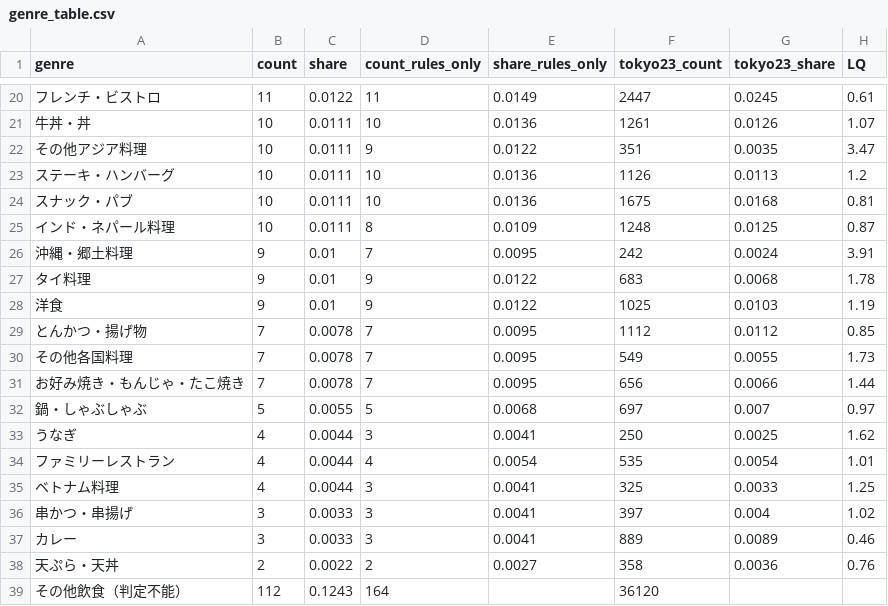
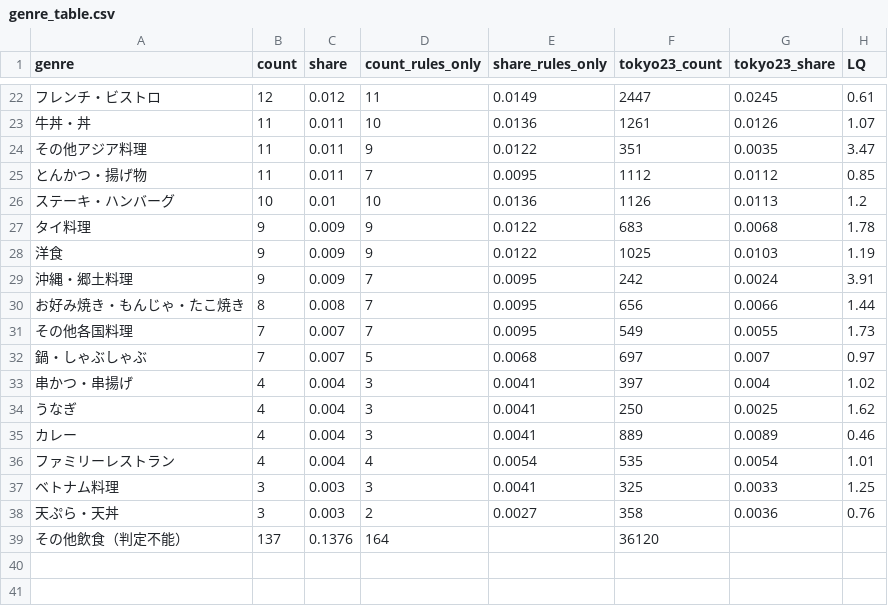
Before and after one commit to kanazawatakashi-lgtm/station-food-genre, a CSV file: data/kameido/genre_table.csv, drawn as a sheet; only a part is shown, gaps mark what is left out; the diff covers the shown part only.

```diff
--- a/data/kameido/genre_table.csv
+++ b/data/kameido/genre_table.csv
@@ -20,20 +22,18 @@ genre,count,share,count_rules_only,share_rules_only,tokyo23_count,tokyo23_share,
-フレンチ・ビストロ,11,0.0122,11,0.0149,2447,0.0245,0.61
-牛丼・丼,10,0.0111,10,0.0136,1261,0.0126,1.07
-その他アジア料理,10,0.0111,9,0.0122,351,0.0035,3.47
-ステーキ・ハンバーグ,10,0.0111,10,0.0136,1126,0.0113,1.2
-スナック・パブ,10,0.0111,10,0.0136,1675,0.0168,0.81
-インド・ネパール料理,10,0.0111,8,0.0109,1248,0.0125,0.87
-沖縄・郷土料理,9,0.01,7,0.0095,242,0.0024,3.91
-タイ料理,9,0.01,9,0.0122,683,0.0068,1.78
-洋食,9,0.01,9,0.0122,1025,0.0103,1.19
-とんかつ・揚げ物,7,0.0078,7,0.0095,1112,0.0112,0.85
-その他各国料理,7,0.0078,7,0.0095,549,0.0055,1.73
-お好み焼き・もんじゃ・たこ焼き,7,0.0078,7,0.0095,656,0.0066,1.44
-鍋・しゃぶしゃぶ,5,0.0055,5,0.0068,697,0.007,0.97
-うなぎ,4,0.0044,3,0.0041,250,0.0025,1.62
-ファミリーレストラン,4,0.0044,4,0.0054,535,0.0054,1.01
-ベトナム料理,4,0.0044,3,0.0041,325,0.0033,1.25
-串かつ・串揚げ,3,0.0033,3,0.0041,397,0.004,1.02
-カレー,3,0.0033,3,0.0041,889,0.0089,0.46
-天ぷら・天丼,2,0.0022,2,0.0027,358,0.0036,0.76
-その他飲食（判定不能）,112,0.1243,164,,36120,,
+フレンチ・ビストロ,12,0.012,11,0.0149,2447,0.0245,0.61
+牛丼・丼,11,0.011,10,0.0136,1261,0.0126,1.07
+その他アジア料理,11,0.011,9,0.0122,351,0.0035,3.47
+とんかつ・揚げ物,11,0.011,7,0.0095,1112,0.0112,0.85
+ステーキ・ハンバーグ,10,0.01,10,0.0136,1126,0.0113,1.2
+タイ料理,9,0.009,9,0.0122,683,0.0068,1.78
+洋食,9,0.009,9,0.0122,1025,0.0103,1.19
+沖縄・郷土料理,9,0.009,7,0.0095,242,0.0024,3.91
+お好み焼き・もんじゃ・たこ焼き,8,0.008,7,0.0095,656,0.0066,1.44
+その他各国料理,7,0.007,7,0.0095,549,0.0055,1.73
+鍋・しゃぶしゃぶ,7,0.007,5,0.0068,697,0.007,0.97
+串かつ・串揚げ,4,0.004,3,0.0041,397,0.004,1.02
+うなぎ,4,0.004,3,0.0041,250,0.0025,1.62
+カレー,4,0.004,3,0.0041,889,0.0089,0.46
+ファミリーレストラン,4,0.004,4,0.0054,535,0.0054,1.01
+ベトナム料理,3,0.003,3,0.0041,325,0.0033,1.25
+天ぷら・天丼,3,0.003,2,0.0027,358,0.0036,0.76
+その他飲食（判定不能）,137,0.1376,164,,36120,,
```
Also changed, not shown: 3 added rows, 1 removed row and 31 edited cells elsewhere in this file, data/kameido/genre_claude.csv, 7 other files.
